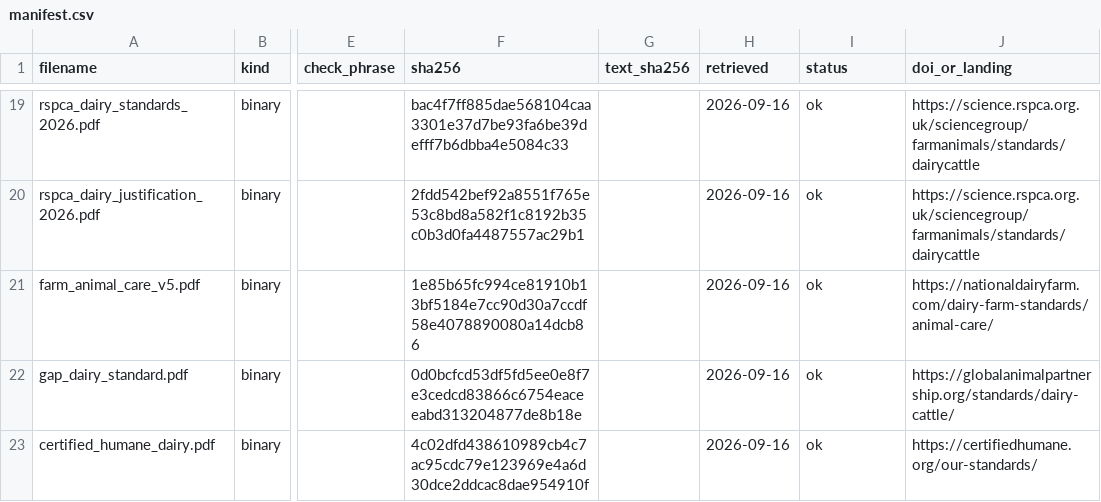
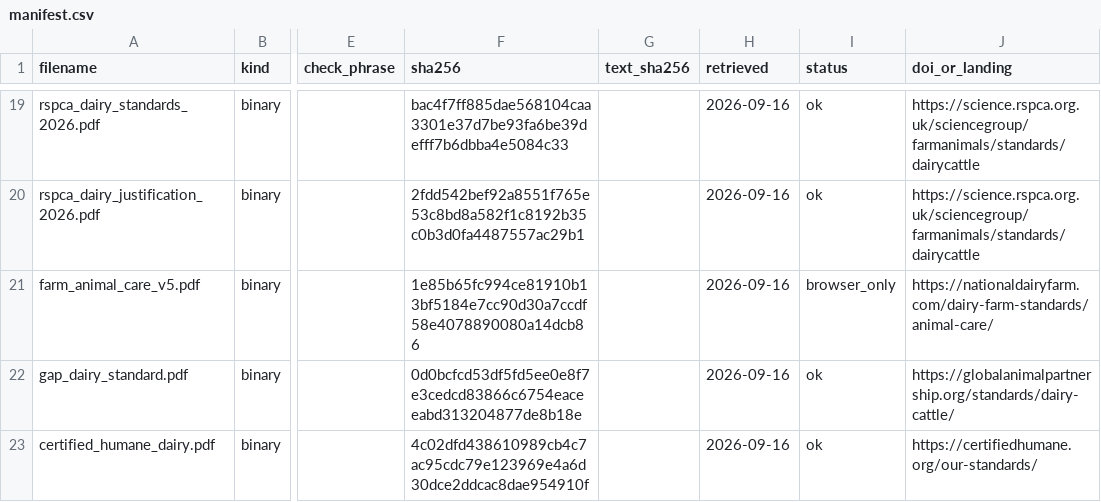
Before and after one commit to NewAi25/plf-audit, a CSV file: corpus/manifest.csv, drawn as a sheet; only a part is shown, gaps mark what is left out; the diff names each change by its address in the sheet, - before the commit and + after, or states it on an @@ line.

```diff
--- a/corpus/manifest.csv
+++ b/corpus/manifest.csv
-I21 (status): ok
+I21 (status): browser_only
```
Also changed, not shown: 2 other files.
